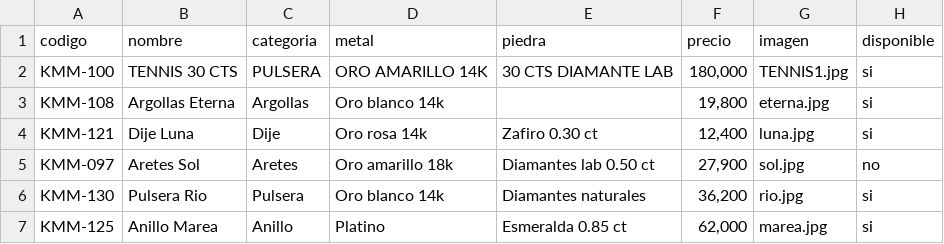
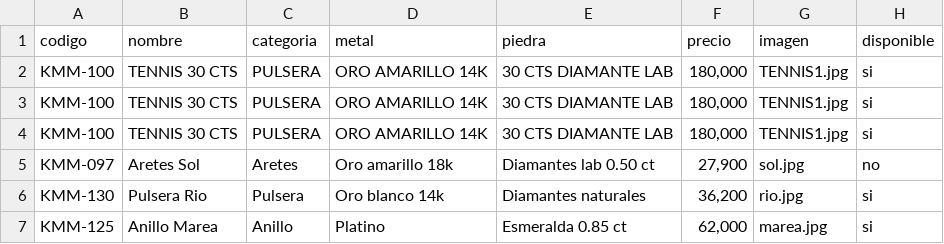
Before and after one commit to kimmberlydelagarza-svg/CATALOG1, a CSV file: piezas.csv, drawn as a sheet; removed rows and columns are numbered as before the commit, all else as after; the diff names each change by its address in the sheet, - before the commit and + after, or states it on an @@ line.

Commit message:
Update piezas.csv

```diff
--- a/piezas.csv
+++ b/piezas.csv
-row 3: KMM-108 | Argollas Eterna | Argollas | Oro blanco 14k |  | 19,800 | eterna.jpg | si
-row 4: KMM-121 | Dije Luna | Dije | Oro rosa 14k | Zafiro 0.30 ct | 12,400 | luna.jpg | si
+row 3: KMM-100 | TENNIS 30 CTS | PULSERA | ORO AMARILLO 14K | 30 CTS DIAMANTE LAB | 180,000 | TENNIS1.jpg | si
+row 4: KMM-100 | TENNIS 30 CTS | PULSERA | ORO AMARILLO 14K | 30 CTS DIAMANTE LAB | 180,000 | TENNIS1.jpg | si
```
